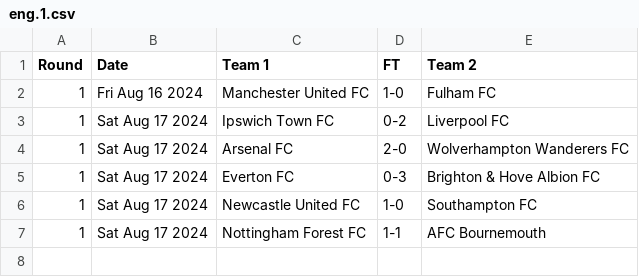
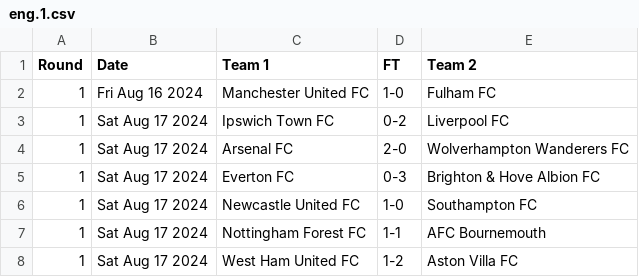
Before and after one commit to nickfraser/england, a CSV file: 2020s/2024-25/eng.1.csv, drawn as a sheet.

Commit message:
[2024-25] Added final fixture from 2024-08-17

```diff
--- a/2020s/2024-25/eng.1.csv
+++ b/2020s/2024-25/eng.1.csv
@@ -7 +7,2 @@ Round,Date,Team 1,FT,Team 2
 1,Sat Aug 17 2024,Nottingham Forest FC,1-1,AFC Bournemouth
+1,Sat Aug 17 2024,West Ham United FC,1-2,Aston Villa FC
```
